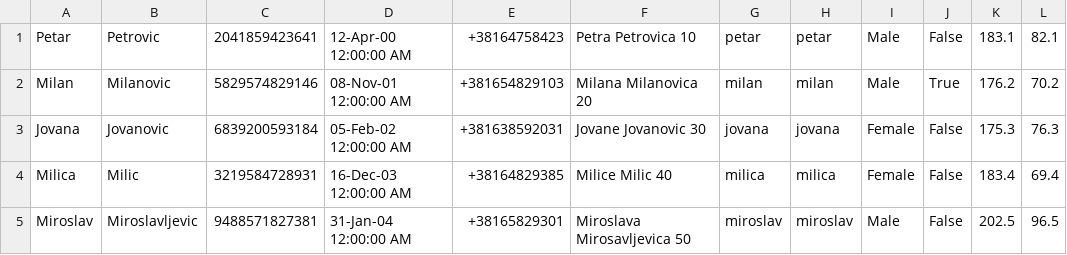
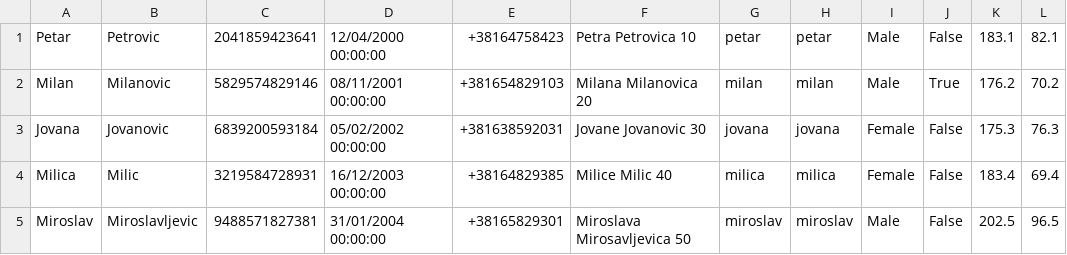
Before and after one commit to aleksaaaa02/HealthCare-CleanCode, a CSV file: HealthCare/Resource/patients.csv, drawn as a sheet; only a part is shown; the diff names each change by its address in the sheet, - before the commit and + after, or states it on an @@ line.

```diff
--- a/HealthCare/Resource/patients.csv
+++ b/HealthCare/Resource/patients.csv
-D1: 12-Apr-00 12:00:00 AM
+D1: 12/04/2000 00:00:00
-D2: 08-Nov-01 12:00:00 AM
+D2: 08/11/2001 00:00:00
-D3: 05-Feb-02 12:00:00 AM
+D3: 05/02/2002 00:00:00
-D4: 16-Dec-03 12:00:00 AM
+D4: 16/12/2003 00:00:00
-D5: 31-Jan-04 12:00:00 AM
+D5: 31/01/2004 00:00:00
```
Also changed, not shown: HealthCare/Resource/appointments.csv, HealthCare/Resource/doctors.csv, 5 other files.
